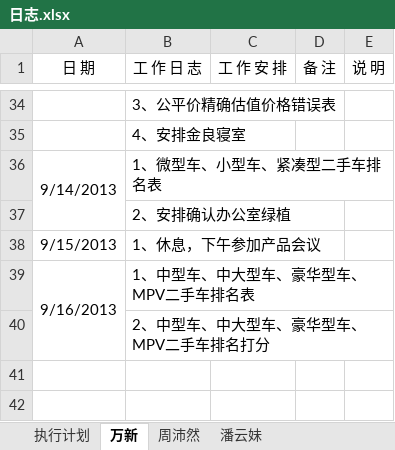
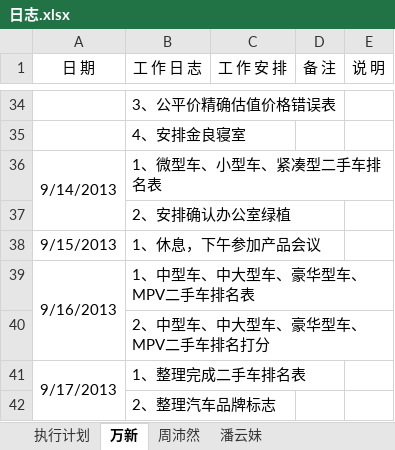
Before and after one commit to GPJxiaoshou/xiaoshou, an Excel workbook: 日志.xlsx, sheet 万新, drawn as a sheet; only a part is shown, gaps mark what is left out; values as stored, in another font and other column widths than the file's, no borders; the diff names each change by its address in the sheet, - before the commit and + after, or states it on an @@ line.

Commit message:
日志更新

```diff
--- a/日志.xlsx (sheet 万新)
+++ b/日志.xlsx (sheet 万新)
+row 41: 9/17/2013 | 1、整理完成二手车排名表
+row 42:  | 2、整理汽车品牌标志
```
Also changed, not shown: sheet 执行计划.
